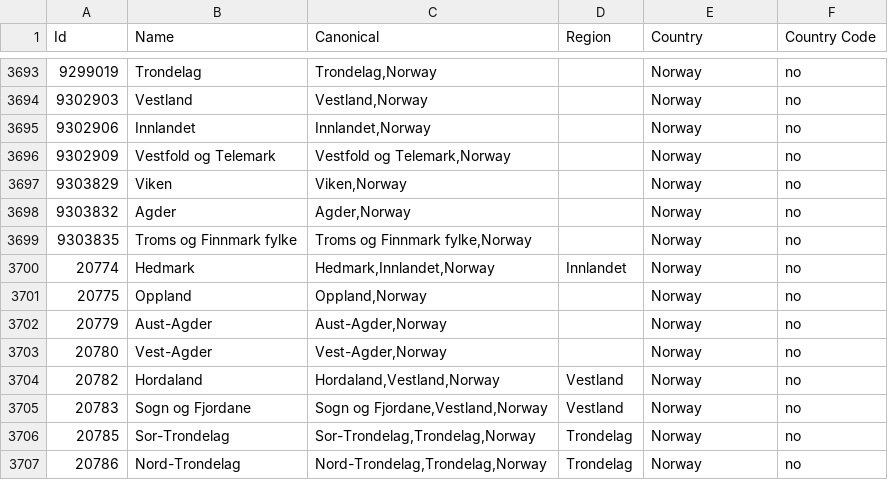
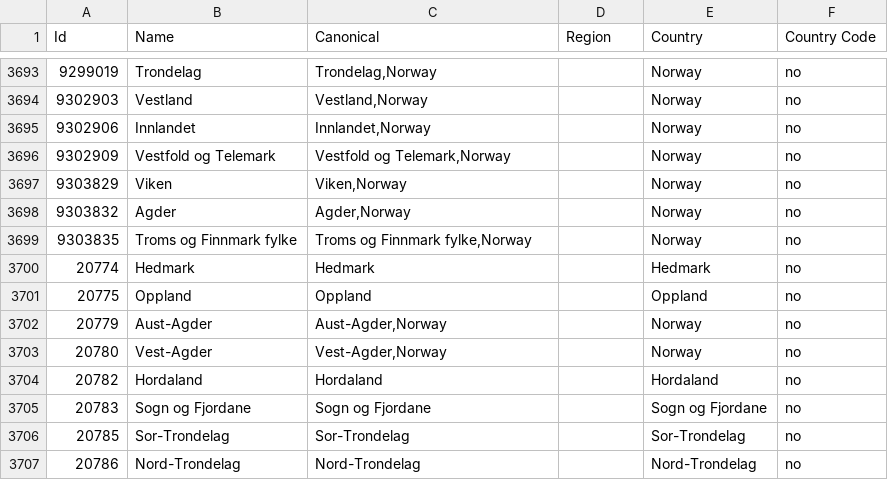
Before and after one commit to baileyherbert/geotargets, a CSV file: builds/csv/counties.csv, drawn as a sheet; only a part is shown, gaps mark what is left out.

```diff
--- a/builds/csv/counties.csv
+++ b/builds/csv/counties.csv
@@ -3699,9 +3699,9 @@ Id,Name,Canonical,Region,Country,Country Code
 "9303835","Troms og Finnmark fylke","Troms og Finnmark fylke,Norway","","Norway","no"
-"20774","Hedmark","Hedmark,Innlandet,Norway","Innlandet","Norway","no"
-"20775","Oppland","Oppland,Norway","","Norway","no"
+"20774","Hedmark","Hedmark","","Hedmark","no"
+"20775","Oppland","Oppland","","Oppland","no"
 "20779","Aust-Agder","Aust-Agder,Norway","","Norway","no"
 "20780","Vest-Agder","Vest-Agder,Norway","","Norway","no"
-"20782","Hordaland","Hordaland,Vestland,Norway","Vestland","Norway","no"
-"20783","Sogn og Fjordane","Sogn og Fjordane,Vestland,Norway","Vestland","Norway","no"
-"20785","Sor-Trondelag","Sor-Trondelag,Trondelag,Norway","Trondelag","Norway","no"
-"20786","Nord-Trondelag","Nord-Trondelag,Trondelag,Norway","Trondelag","Norway","no"
+"20782","Hordaland","Hordaland","","Hordaland","no"
+"20783","Sogn og Fjordane","Sogn og Fjordane","","Sogn og Fjordane","no"
+"20785","Sor-Trondelag","Sor-Trondelag","","Sor-Trondelag","no"
+"20786","Nord-Trondelag","Nord-Trondelag","","Nord-Trondelag","no"
```
Also changed, not shown: 4 other files.
